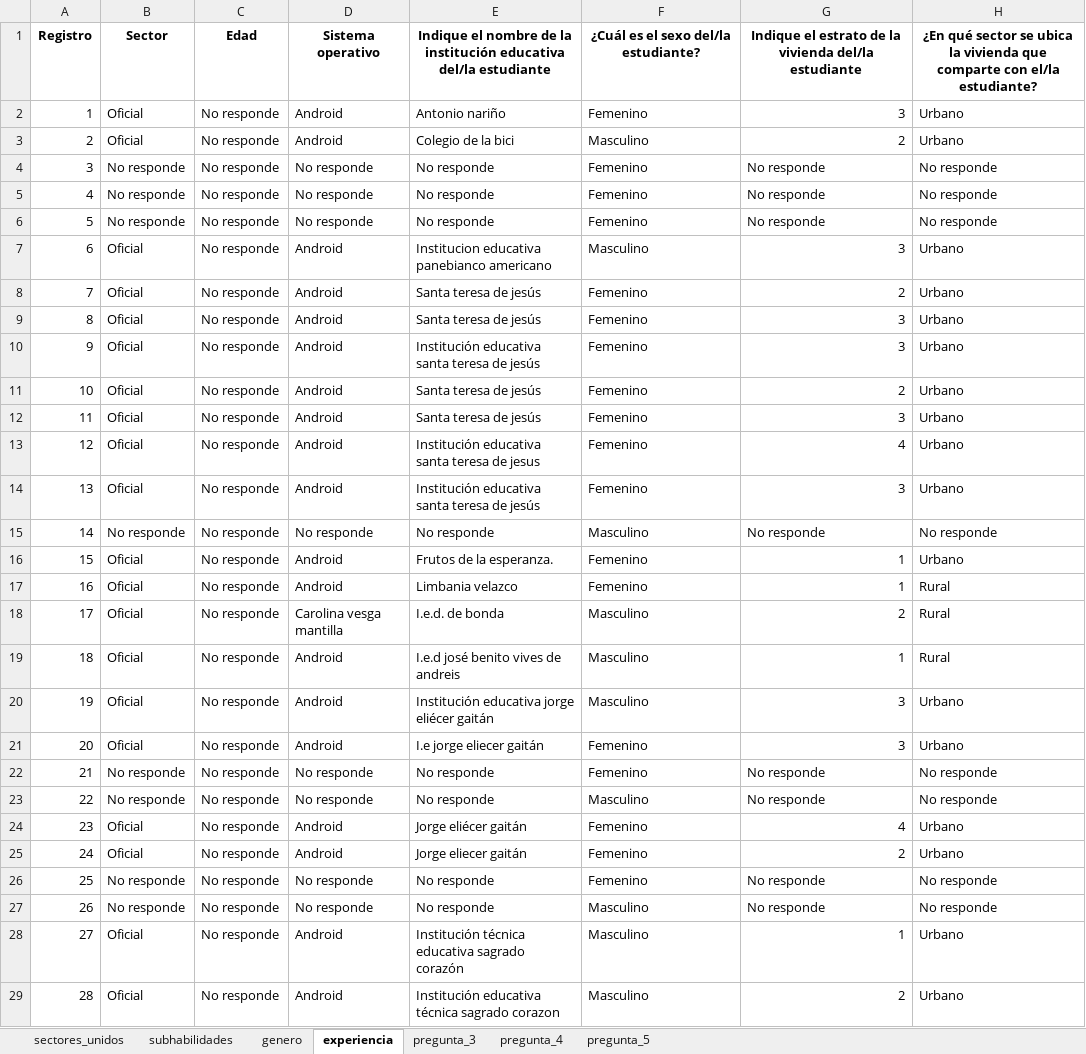
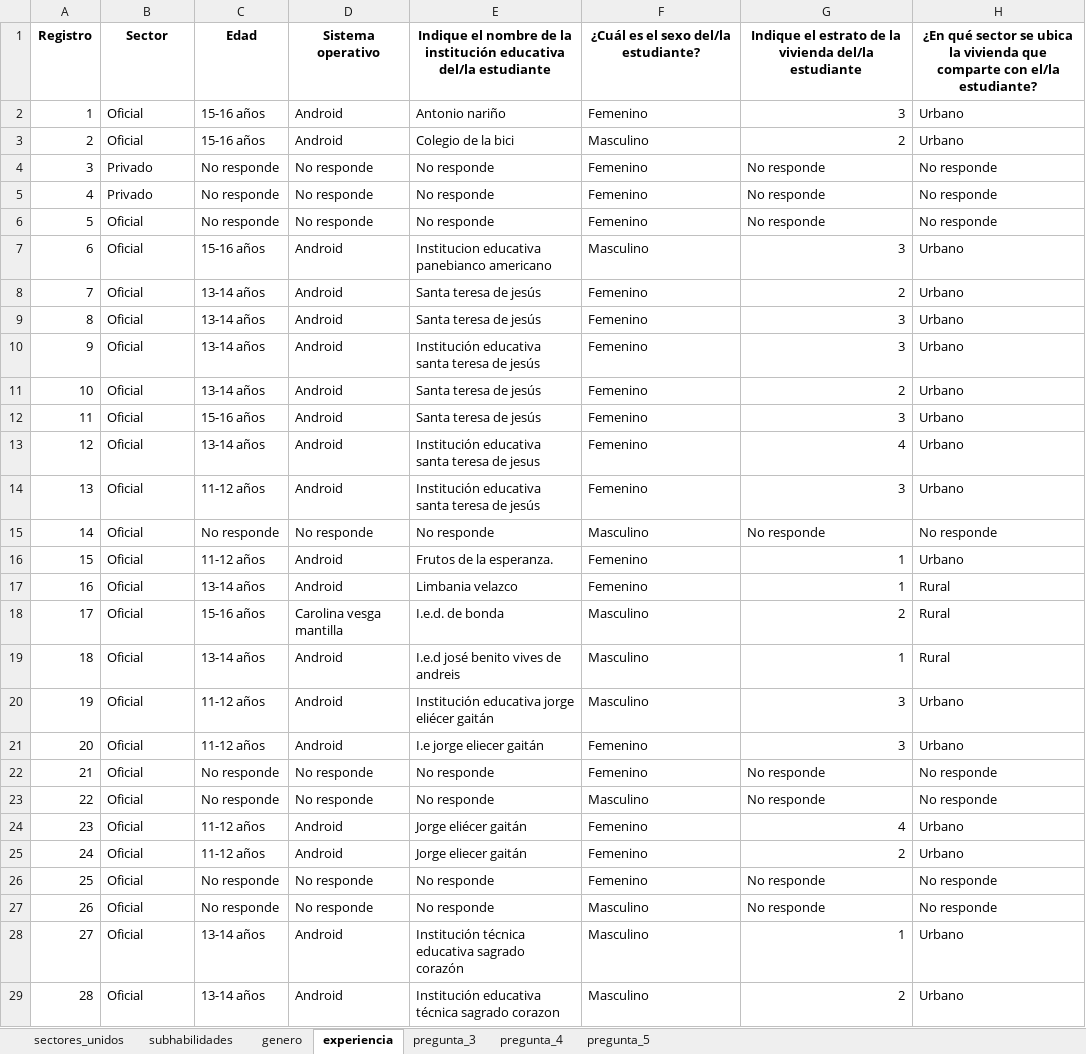
Before and after one commit to Grupo-Informatica-Educativa/CFK, an Excel workbook: data/limpios/formularios_greentic_estudiantes.xlsx, sheet experiencia, drawn as a sheet; only a part is shown; values as stored, in another font and other column widths than the file's, no borders; the diff covers the shown part only; the diff names each change by its address in the sheet, - before the commit and + after, or states it on an @@ line.

```diff
--- a/data/limpios/formularios_greentic_estudiantes.xlsx (sheet experiencia)
+++ b/data/limpios/formularios_greentic_estudiantes.xlsx (sheet experiencia)
-C2:C3: No responde
+C2:C3: 15-16 años
-B4:B5: No responde
+B4:B5: Privado
-B6: No responde
+B6: Oficial
-C7: No responde
+C7: 15-16 años
-C8:C11: No responde
+C8:C11: 13-14 años
-C12: No responde
+C12: 15-16 años
-C13: No responde
+C13: 13-14 años
-C14: No responde
+C14: 11-12 años
-B15: No responde
+B15: Oficial
-C16: No responde
+C16: 11-12 años
-C17: No responde
+C17: 13-14 años
-C18: No responde
+C18: 15-16 años
-C19: No responde
+C19: 13-14 años
-C20:C21: No responde
+C20:C21: 11-12 años
-B22:B23: No responde
+B22:B23: Oficial
-C24:C25: No responde
+C24:C25: 11-12 años
-B26:B27: No responde
+B26:B27: Oficial
-C28:C29: No responde
+C28:C29: 13-14 años
```
Also changed, not shown: 30 edited cells elsewhere in this sheet, sheet subhabilidades, sheet genero, data/limpios/formularios_greentic_docentes.xlsx.
